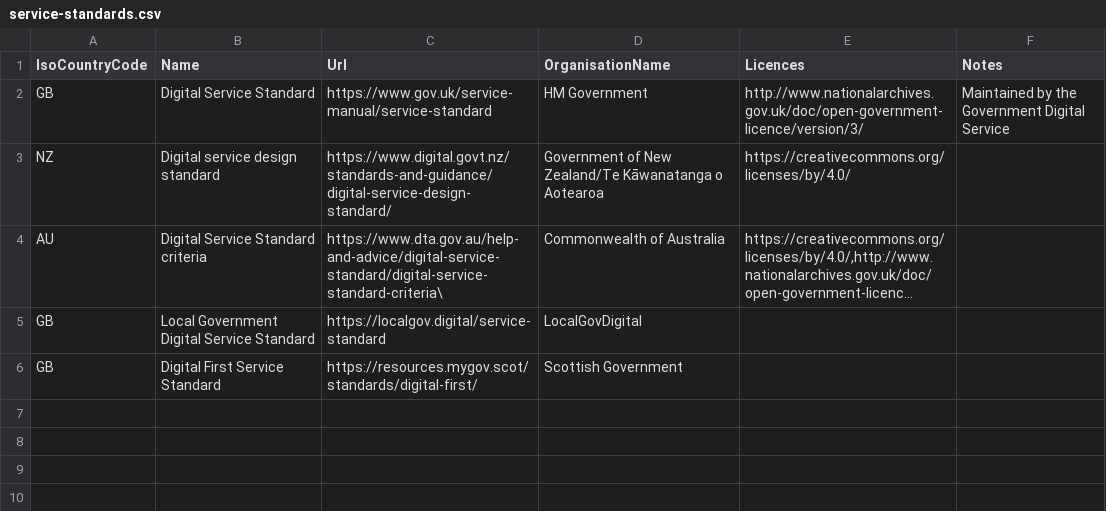
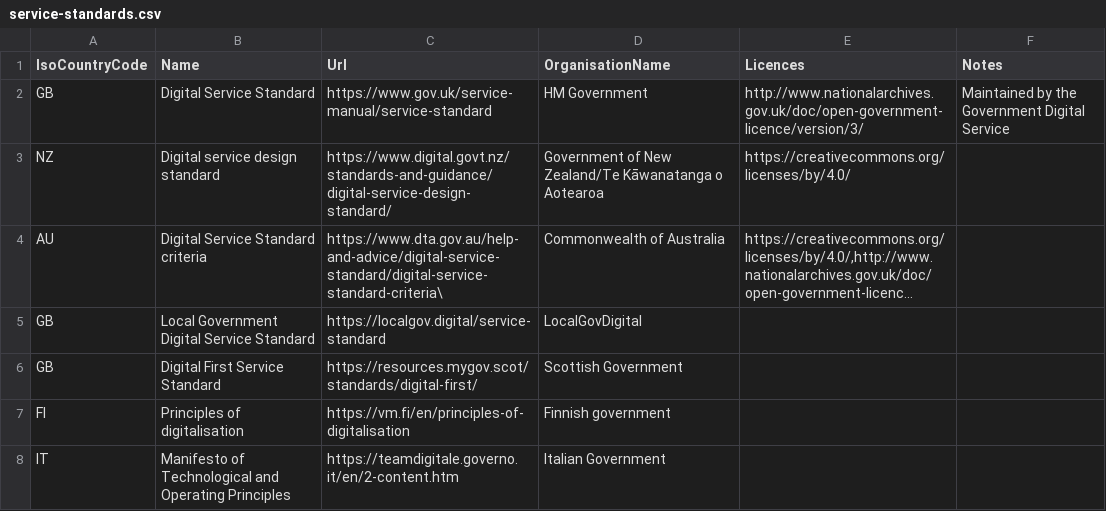
Before and after one commit to platformland/government-service-standards, a CSV file: data/service-standards.csv, drawn as a sheet; long unchanged cells end in …; the diff names each change by its address in the sheet, - before the commit and + after, or states it on an @@ line.

Commit message:
Update service-standards.csv

```diff
--- a/data/service-standards.csv
+++ b/data/service-standards.csv
+row 7: FI | Principles of digitalisation | https://vm.fi/en/principles-of-digitalisation | Finnish government
+row 8: IT | Manifesto of Technological and Operating Principles | https://teamdigitale.governo.it/en/2-content.htm | Italian Government
```
